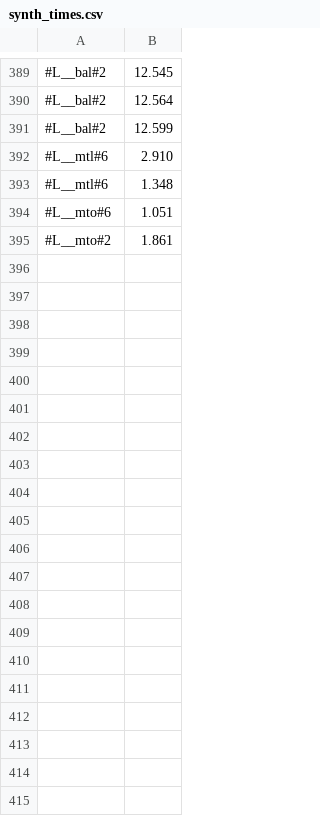
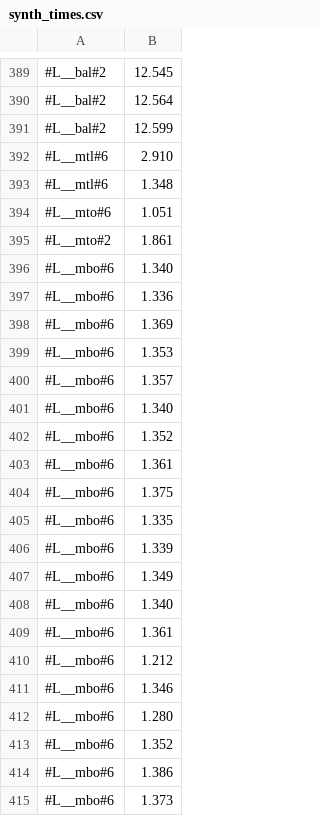
Before and after one commit to victornicolet/parsynt, a CSV file: synth_times.csv, drawn as a sheet; only a part is shown, gaps mark what is left out; the diff covers the shown part only; the diff names each change by its address in the sheet, - before the commit and + after, or states it on an @@ line.

```diff
--- a/synth_times.csv
+++ b/synth_times.csv
+row 396: #L__mbo#6 | 1.340
+row 397: #L__mbo#6 | 1.336
+row 398: #L__mbo#6 | 1.369
+row 399: #L__mbo#6 | 1.353
+row 400: #L__mbo#6 | 1.357
+row 401: #L__mbo#6 | 1.340
+row 402: #L__mbo#6 | 1.352
+row 403: #L__mbo#6 | 1.361
+row 404: #L__mbo#6 | 1.375
+row 405: #L__mbo#6 | 1.335
+row 406: #L__mbo#6 | 1.339
+row 407: #L__mbo#6 | 1.349
+row 408: #L__mbo#6 | 1.340
+row 409: #L__mbo#6 | 1.361
+row 410: #L__mbo#6 | 1.212
+row 411: #L__mbo#6 | 1.346
+row 412: #L__mbo#6 | 1.280
+row 413: #L__mbo#6 | 1.352
+row 414: #L__mbo#6 | 1.386
+row 415: #L__mbo#6 | 1.373
```
Also changed, not shown: 15 added rows elsewhere in this file, 12 other files.
